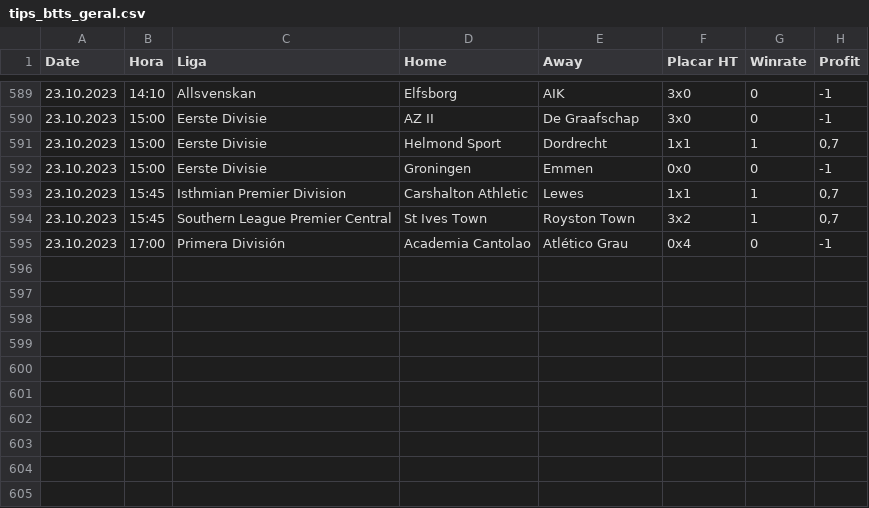
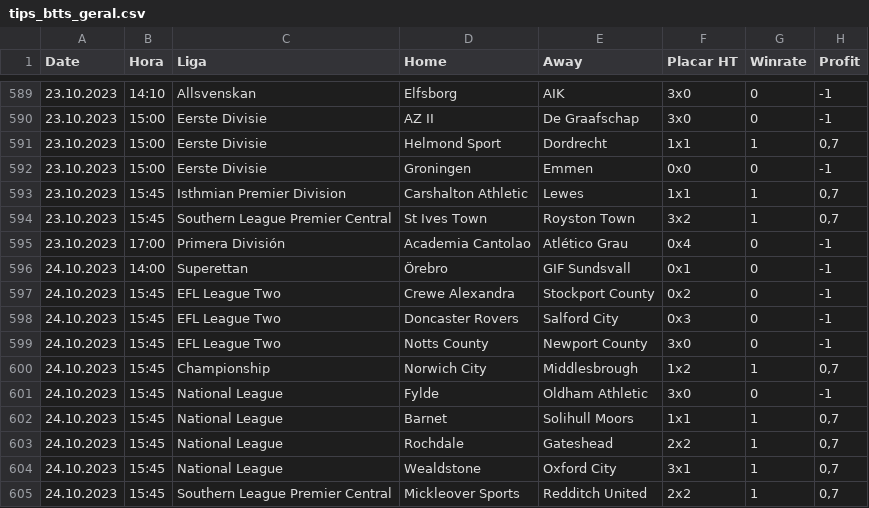
Before and after one commit to scooby75/bdfootball, a CSV file: tips_btts_geral.csv, drawn as a sheet; only a part is shown, gaps mark what is left out.

```diff
--- a/tips_btts_geral.csv
+++ b/tips_btts_geral.csv
@@ -595 +595,11 @@ Date,Hora,Liga,Home,Away,Placar HT,Winrate,Profit
 23.10.2023,17:00,Primera División,Academia Cantolao,Atlético Grau,0x4,0,-1
+24.10.2023,14:00,Superettan,Örebro,GIF Sundsvall,0x1,0,-1
+24.10.2023,15:45,EFL League Two,Crewe Alexandra,Stockport County,0x2,0,-1
+24.10.2023,15:45,EFL League Two,Doncaster Rovers,Salford City,0x3,0,-1
+24.10.2023,15:45,EFL League Two,Notts County,Newport County,3x0,0,-1
+24.10.2023,15:45,Championship,Norwich City,Middlesbrough,1x2,1,"0,7"
+24.10.2023,15:45,National League,Fylde,Oldham Athletic,3x0,0,-1
+24.10.2023,15:45,National League,Barnet,Solihull Moors,1x1,1,"0,7"
+24.10.2023,15:45,National League,Rochdale,Gateshead,2x2,1,"0,7"
+24.10.2023,15:45,National League,Wealdstone,Oxford City,3x1,1,"0,7"
+24.10.2023,15:45,Southern League Premier Central,Mickleover Sports,Redditch United,2x2,1,"0,7"
```
Also changed, not shown: Jogos_do_Dia_FS.csv, Predict.csv, 9 other files.
